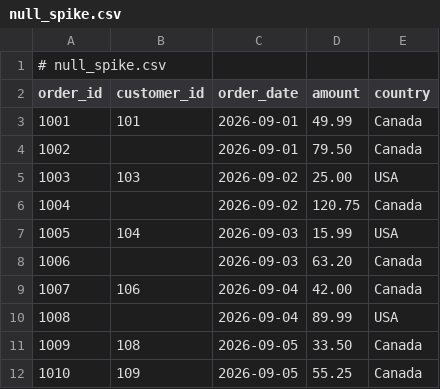
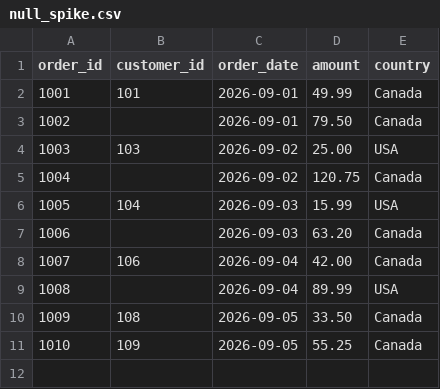
Before and after one commit to SiyuHuang479/data-pipeline-debugging-agent, a CSV file: data/incidents/null_spike.csv, drawn as a sheet; the diff names each change by its address in the sheet, - before the commit and + after, or states it on an @@ line.

```diff
--- a/data/incidents/null_spike.csv
+++ b/data/incidents/null_spike.csv
-row 1: # null_spike.csv
```
Also changed, not shown: data/incidents/datatype_change.csv, data/incidents/duplicate_rows.csv, 22 other files.
